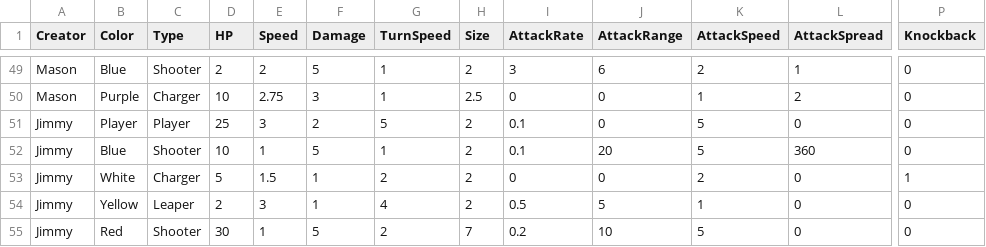
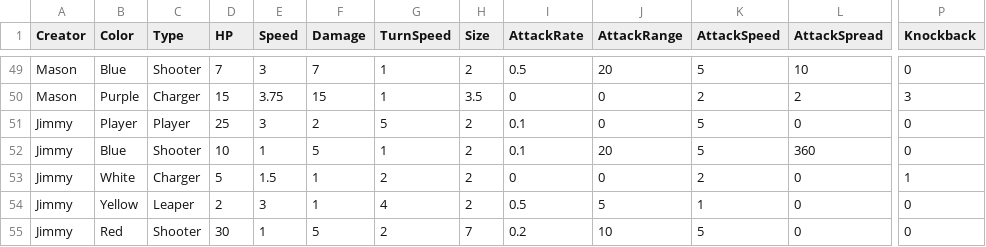
Before and after one commit to OtspIII/LIULevelDesignPlatformer, a CSV file: Assets/Resources/Game Data - Monsters.csv, drawn as a sheet; only a part is shown, gaps mark what is left out; the diff covers the shown part only; the diff names each change by its address in the sheet, - before the commit and + after, or states it on an @@ line.

```diff
--- a/Assets/Resources/Game Data - Monsters.csv
+++ b/Assets/Resources/Game Data - Monsters.csv
-D49 (HP): 2
+D49 (HP): 7
-E49 (Speed): 2
+E49 (Speed): 3
-F49 (Damage): 5
+F49 (Damage): 7
-I49 (AttackRate): 3
+I49 (AttackRate): 0.5
-J49 (AttackRange): 6
+J49 (AttackRange): 20
-K49 (AttackSpeed): 2
+K49 (AttackSpeed): 5
-L49 (AttackSpread): 1
+L49 (AttackSpread): 10
-D50 (HP): 10
+D50 (HP): 15
-E50 (Speed): 2.75
+E50 (Speed): 3.75
-F50 (Damage): 3
+F50 (Damage): 15
-H50 (Size): 2.5
+H50 (Size): 3.5
-K50 (AttackSpeed): 1
+K50 (AttackSpeed): 2
-P50 (Knockback): 0
+P50 (Knockback): 3
```
Also changed, not shown: 36 edited cells elsewhere in this file, 6 other files.
